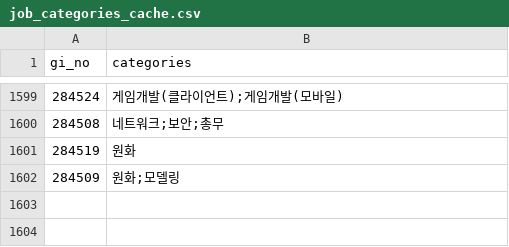
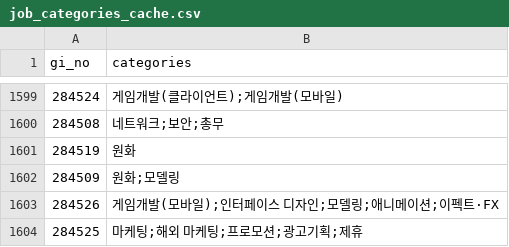
Before and after one commit to sunggyuhong-eng/gamejob-jobs, a CSV file: data/job_categories_cache.csv, drawn as a sheet; only a part is shown, gaps mark what is left out.

```diff
--- a/data/job_categories_cache.csv
+++ b/data/job_categories_cache.csv
@@ -1602 +1602,3 @@
 284509,원화;모델링
+284526,게임개발(모바일);인터페이스 디자인;모델링;애니메이션;이펙트·FX
+284525,마케팅;해외 마케팅;프로모션;광고기획;제휴
```
Also changed, not shown: 8 other files.
